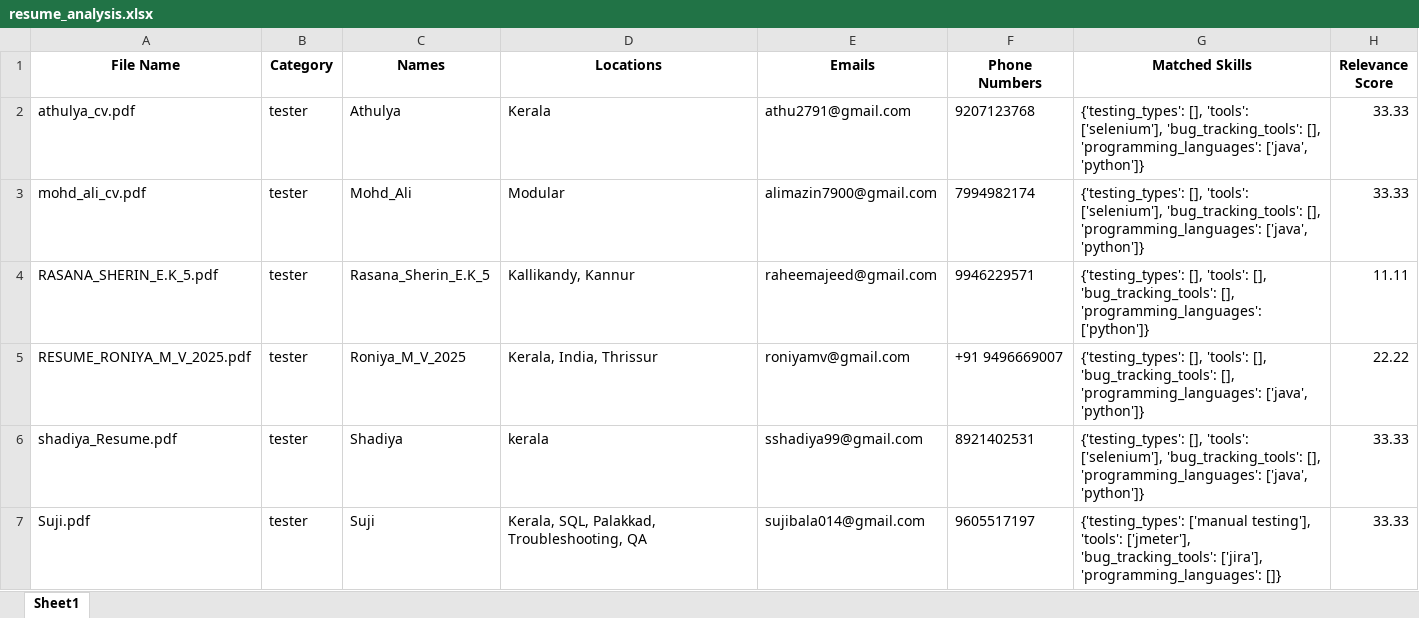
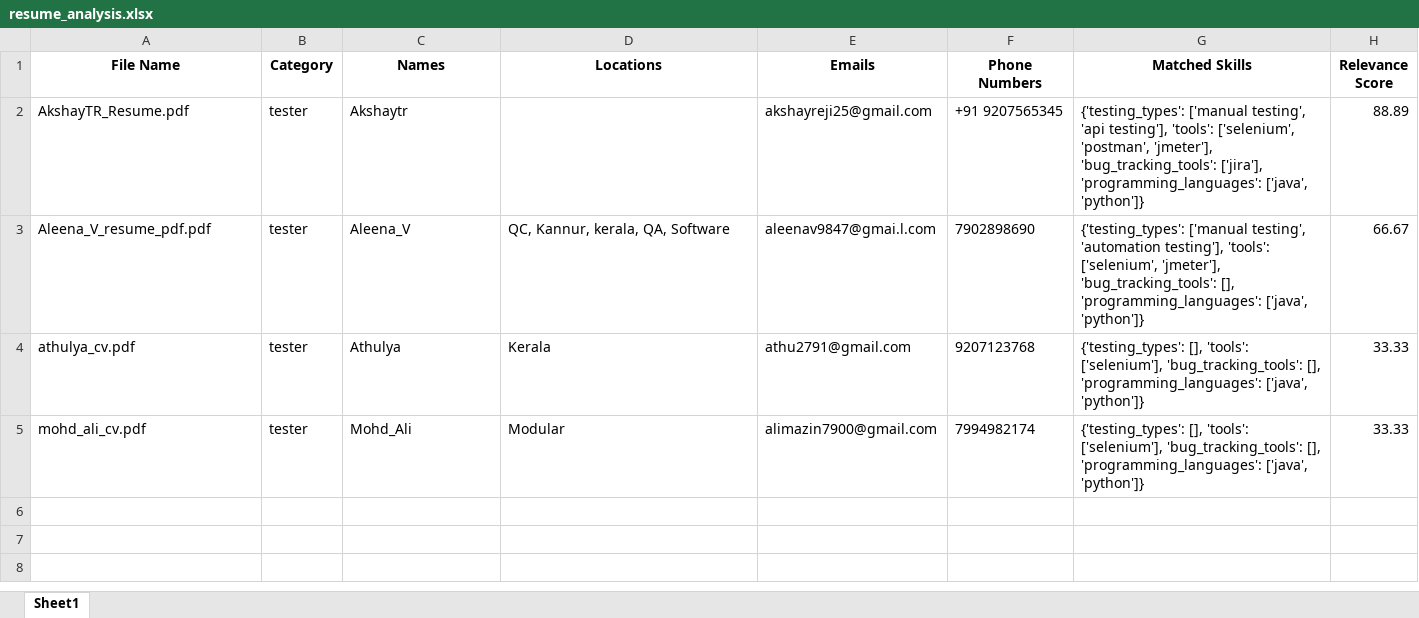
Before and after one commit to muhammedminhajmp/advanced-resume-evaluator, an Excel workbook: uploads/resume_analysis.xlsx, sheet Sheet1, drawn as a sheet; values as stored, in another font and other column widths than the file's, no borders; removed rows and columns are numbered as before the commit, all else as after; the diff names each change by its address in the sheet, - before the commit and + after, or states it on an @@ line.

```diff
--- a/uploads/resume_analysis.xlsx (sheet Sheet1)
+++ b/uploads/resume_analysis.xlsx (sheet Sheet1)
+row 2: AkshayTR_Resume.pdf | tester | Akshaytr |  | akshayreji25@gmail.com | +91 9207565345 | {'testing_types': ['manual testing', 'api testing'], 'tools': ['selenium', 'postman', 'jmeter'], 'bug_tracking_tools': ['jira'], 'programming_languages': ['java', 'python']} | 88.89
+row 3: Aleena_V_resume_pdf.pdf | tester | Aleena_V | QC, Kannur, kerala, QA, Software | aleenav9847@gmai.l.com | 7902898690 | {'testing_types': ['manual testing', 'automation testing'], 'tools': ['selenium', 'jmeter'], 'bug_tracking_tools': [], 'programming_languages': ['java', 'python']} | 66.67
-row 4: RASANA_SHERIN_E.K_5.pdf | tester | Rasana_Sherin_E.K_5 | Kallikandy, Kannur | raheemajeed@gmail.com | 9946229571 | {'testing_types': [], 'tools': [], 'bug_tracking_tools': [], 'programming_languages': ['python']} | 11.11
-row 5: RESUME_RONIYA_M_V_2025.pdf | tester | Roniya_M_V_2025 | Kerala, India, Thrissur | roniyamv@gmail.com | +91 9496669007 | {'testing_types': [], 'tools': [], 'bug_tracking_tools': [], 'programming_languages': ['java', 'python']} | 22.22
-row 6: shadiya_Resume.pdf | tester | Shadiya | kerala | sshadiya99@gmail.com | 8921402531 | {'testing_types': [], 'tools': ['selenium'], 'bug_tracking_tools': [], 'programming_languages': ['java', 'python']} | 33.33
-row 7: Suji.pdf | tester | Suji | Kerala, SQL, Palakkad, Troubleshooting, QA | sujibala014@gmail.com | 9605517197 | {'testing_types': ['manual testing'], 'tools': ['jmeter'], 'bug_tracking_tools': ['jira'], 'programming_languages': []} | 33.33
```
Also changed, not shown: 1 other file.
